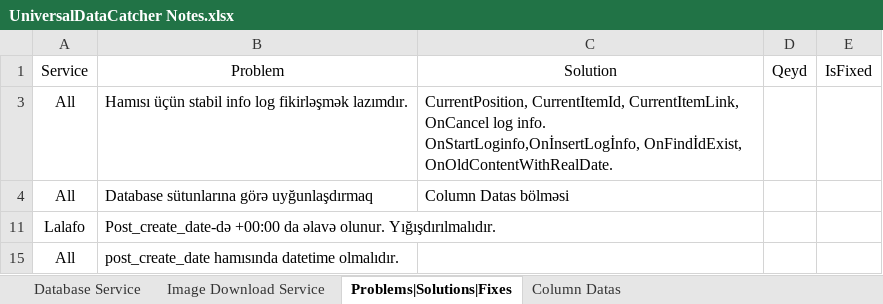
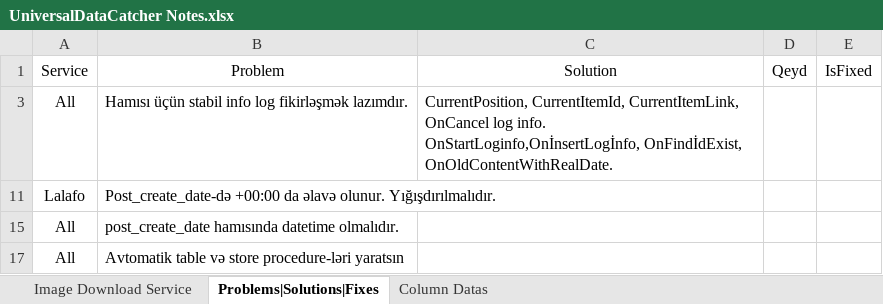
Before and after one commit to Anar-Abdullayev/Projects4Azer, an Excel workbook: UniversalDataCatcher Notes.xlsx, sheet Problems|Solutions|Fixes, drawn as a sheet; values as stored, in another font and other column widths than the file's, no borders; removed rows and columns are numbered as before the commit, all else as after; the diff names each change by its address in the sheet, - before the commit and + after, or states it on an @@ line.

```diff
--- a/UniversalDataCatcher Notes.xlsx (sheet Problems|Solutions|Fixes)
+++ b/UniversalDataCatcher Notes.xlsx (sheet Problems|Solutions|Fixes)
-sheet tab: Database Service
-row 4: All | Database sütunlarına görə uyğunlaşdırmaq | Column Datas bölməsi
+row 17: All | Avtomatik table və store procedure-ləri yaratsın
```
Also changed, not shown: sheet Column Datas, sheet Image Download Service, hidden cells, 49 other files.
